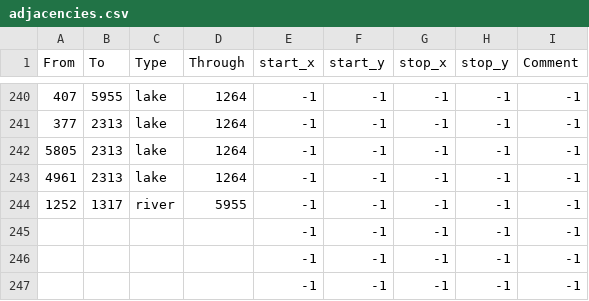
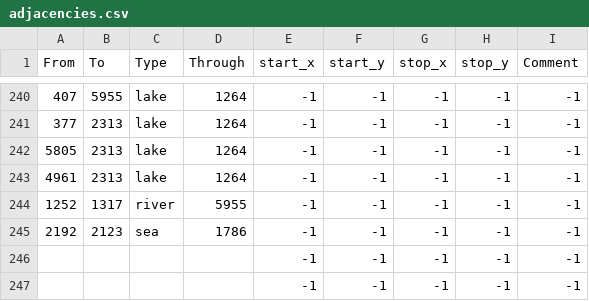
Before and after one commit to mateox222/Eu4-The-Odd-Empires--BETA, a CSV file: map/adjacencies.csv, drawn as a sheet; only a part is shown, gaps mark what is left out.

```diff
--- a/map/adjacencies.csv
+++ b/map/adjacencies.csv
@@ -244,3 +244,3 @@ From;To;Type;Through;start_x;start_y;stop_x;stop_y;Comment
 1252;1317;river;5955;-1;-1;-1;-1;-1
-;;;;-1;-1;-1;-1;-1
+2192;2123;sea;1786;-1;-1;-1;-1;-1
 ;;;;-1;-1;-1;-1;-1
```
Also changed, not shown: 4 other files.
